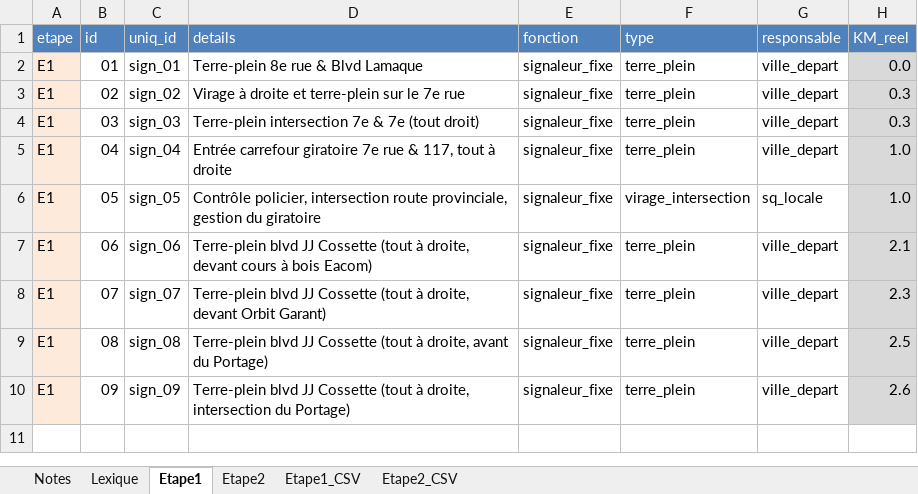
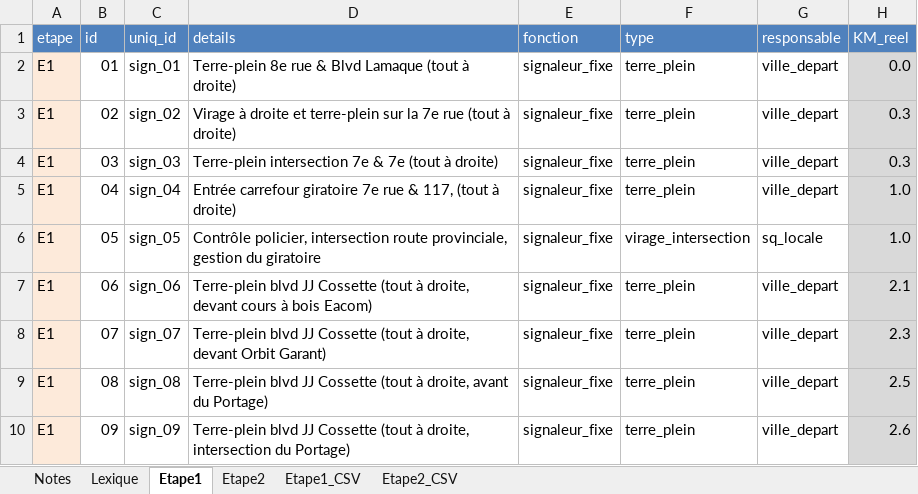
Before and after one commit to TourAbitibi/guide2023, an Excel workbook: excel/signalisation.xlsx, sheet Etape1, drawn as a sheet; values as stored, in another font and other column widths than the file's, no borders; the diff names each change by its address in the sheet, - before the commit and + after, or states it on an @@ line.

Commit message:
Création structure pour guide organisateur, ref #31
- Création du git_book_organisateur pour le site d'organisation
- Sélection des fichiers .Rmd existant à ajouter au site organisation
- Modification du snakefile et du .gitignore
- Ajout de la partie Signalisation à ajouter pour chaque étape, avec ajout de la photo, localisation sur la carte de détails (vignette) et quelques points d'information
- Ajout d'un tableau résumé par étape avec tous les POIs de signalisation

```diff
--- a/excel/signalisation.xlsx (sheet Etape1)
+++ b/excel/signalisation.xlsx (sheet Etape1)
-D2 (details): Terre-plein 8e rue & Blvd Lamaque
+D2 (details): Terre-plein 8e rue & Blvd Lamaque (tout à droite)
-D3 (details): …terre-plein sur le 7e rue
+D3 (details): …terre-plein sur la 7e rue (tout à droite)
-D4 (details): …7e (tout droit)
+D4 (details): …7e (tout à droite)
-D5 (details): …& 117, tout à droite
+D5 (details): …& 117, (tout à droite)
```
Also changed, not shown: 18 other files.
